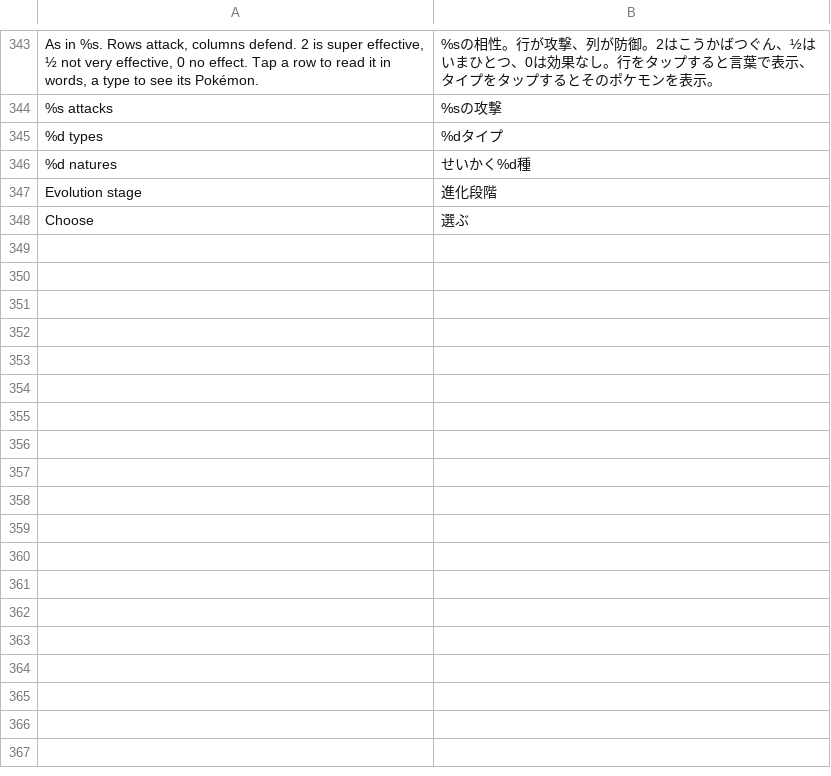
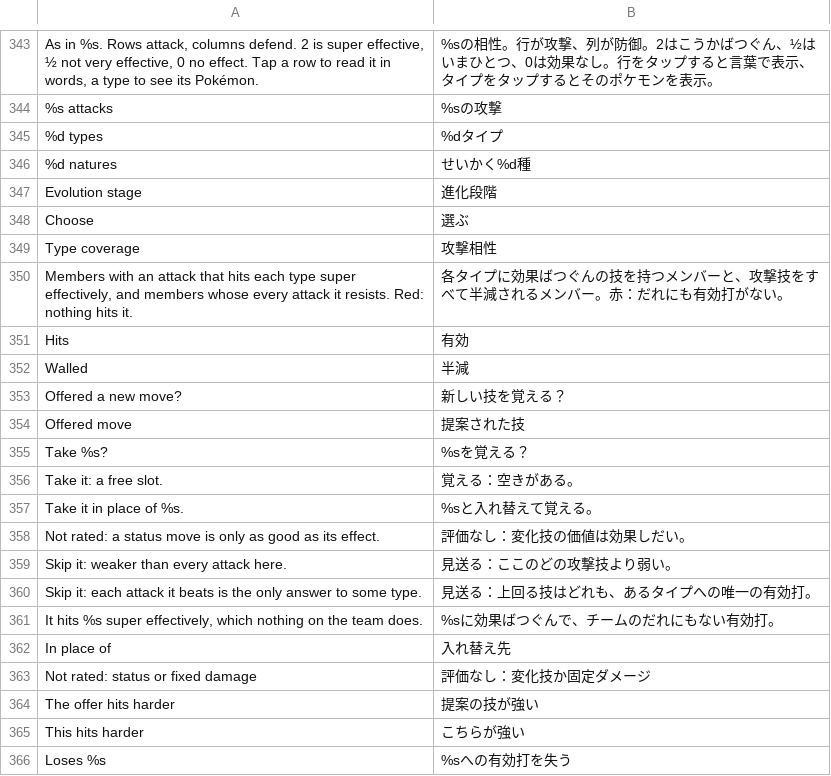
Before and after one commit to D3anDark/dexsearch, a TSV file: assets/lang/ja.tsv, drawn as a sheet; only a part is shown, gaps mark what is left out; the diff names each change by its address in the sheet, - before the commit and + after, or states it on an @@ line.

Commit message:
The team builder shows a Type coverage table beside Type defenses with how many members hit each type super effectively and how many it walls, and a team member offered a new move gets a verdict on taking it and which attack to drop before teaching it

```diff
--- a/assets/lang/ja.tsv
+++ b/assets/lang/ja.tsv
+row 349: Type coverage | 攻撃相性
+row 350: Members with an attack that hits each type super effectively, and members whose every attack it resists. Red: nothing hits it. | 各タイプに効果ばつぐんの技を持つメンバーと、攻撃技をすべて半減されるメンバー。赤：だれにも有効打がない。
+row 351: Hits | 有効
+row 352: Walled | 半減
+row 353: Offered a new move? | 新しい技を覚える？
+row 354: Offered move | 提案された技
+row 355: Take %s? | %sを覚える？
+row 356: Take it: a free slot. | 覚える：空きがある。
+row 357: Take it in place of %s. | %sと入れ替えて覚える。
+row 358: Not rated: a status move is only as good as its effect. | 評価なし：変化技の価値は効果しだい。
+row 359: Skip it: weaker than every attack here. | 見送る：ここのどの攻撃技より弱い。
+row 360: Skip it: each attack it beats is the only answer to some type. | 見送る：上回る技はどれも、あるタイプへの唯一の有効打。
+row 361: It hits %s super effectively, which nothing on the team does. | %sに効果ばつぐんで、チームのだれにもない有効打。
+row 362: In place of | 入れ替え先
+row 363: Not rated: status or fixed damage | 評価なし：変化技か固定ダメージ
+row 364: The offer hits harder | 提案の技が強い
+row 365: This hits harder | こちらが強い
+row 366: Loses %s | %sへの有効打を失う
```
Also changed, not shown: assets/lang/es.tsv, assets/lang/pl.tsv, 7 other files.
